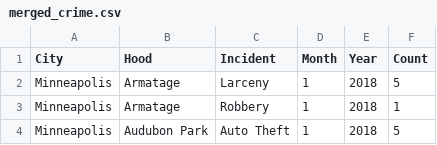
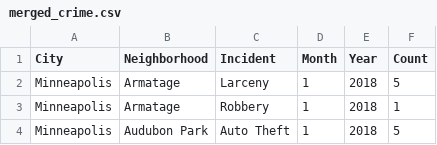
Before and after one commit to nicolefejfar/Team-Awesome-Project-2, a CSV file: resources/merged_crime.csv, drawn as a sheet; only a part is shown.

```diff
--- a/resources/merged_crime.csv
+++ b/resources/merged_crime.csv
@@ -1,2 +1,2 @@
-City,Hood,Incident,Month,Year,Count
+City,Neighborhood,Incident,Month,Year,Count
 Minneapolis,Armatage,Larceny,1,2018,5
```
Also changed, not shown: resources/merged_census_mini.csv, 3 other files.
